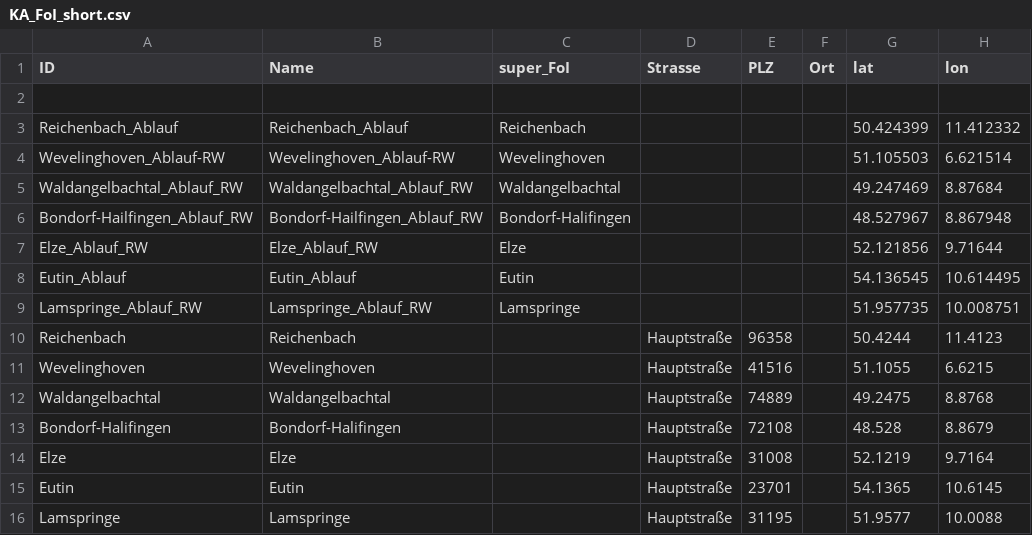
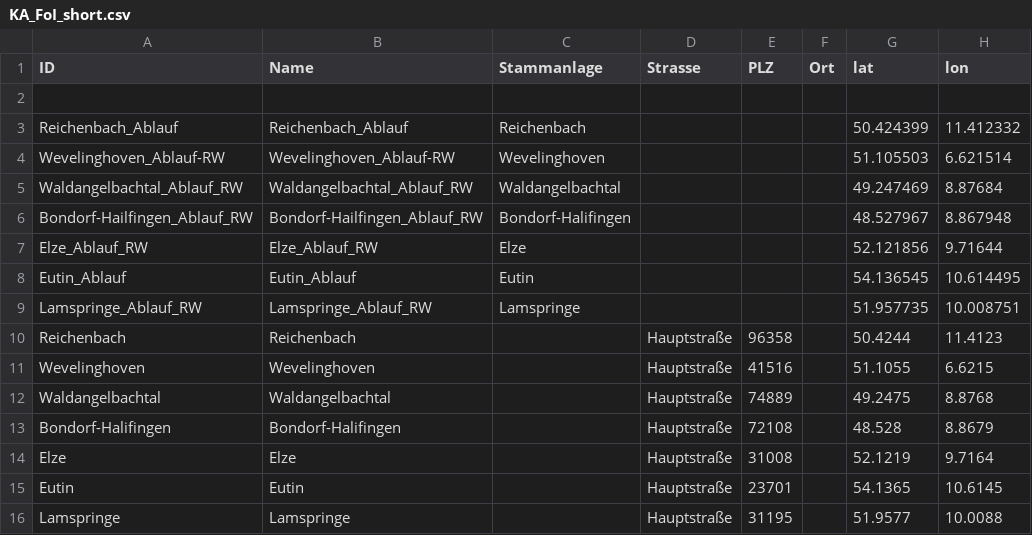
Before and after one commit to 52North/dakamon-r-tools, a CSV file: Daten/KA_FoI_short.csv, drawn as a sheet.

```diff
--- a/Daten/KA_FoI_short.csv
+++ b/Daten/KA_FoI_short.csv
@@ -1,2 +1,2 @@
-ID;Name;super_FoI;Strasse;PLZ;Ort;lat;lon
+ID;Name;Stammanlage;Strasse;PLZ;Ort;lat;lon
 ;;;;;;;
```
Also changed, not shown: 4 other files.
